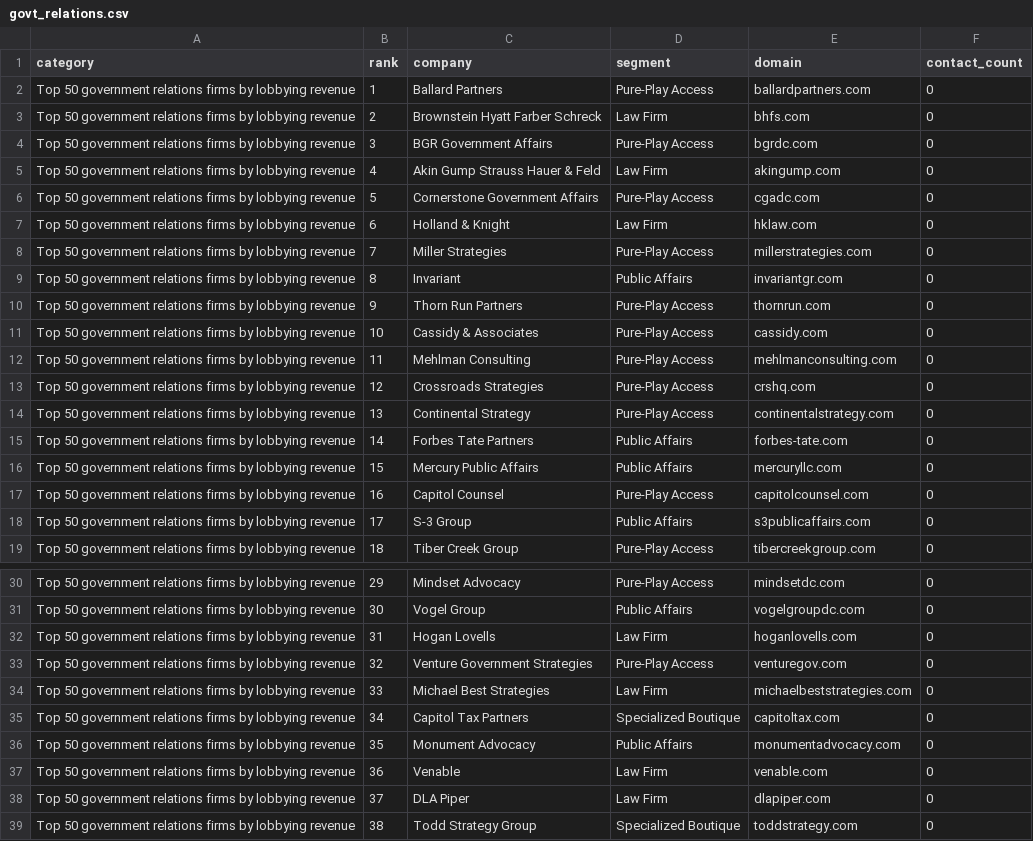
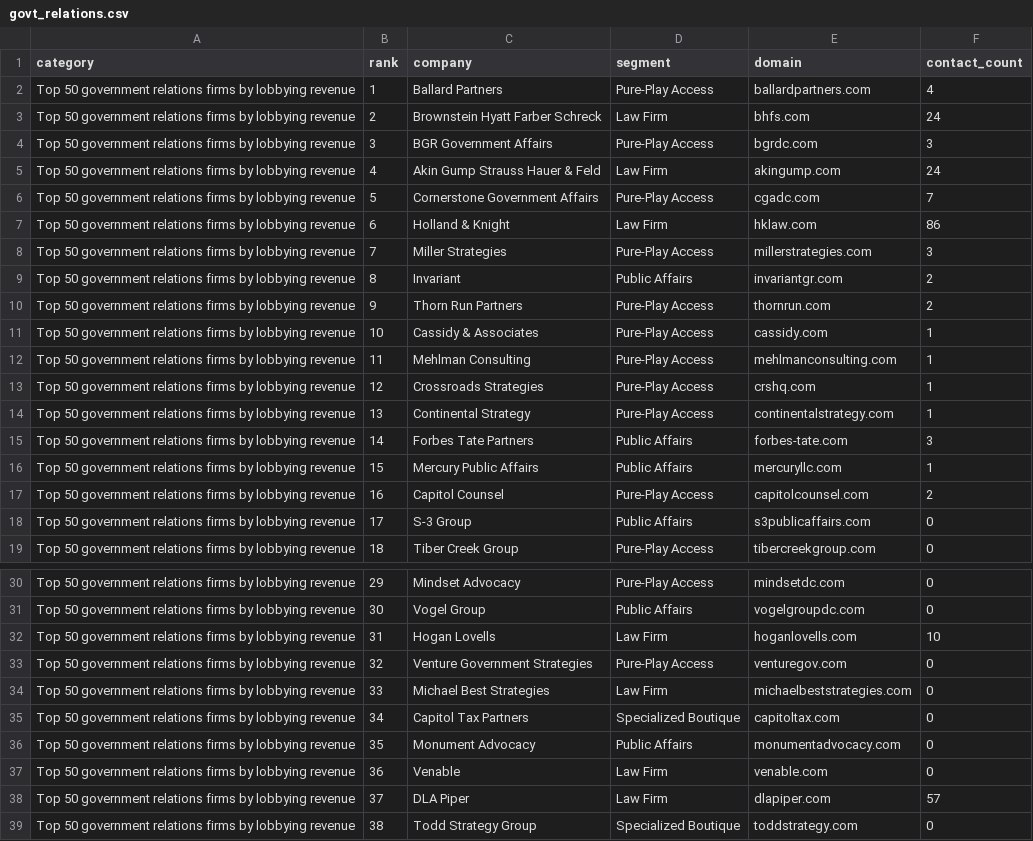
Before and after one commit to cpun077/lead-data-engine, a CSV file: data/companies/govt_relations.csv, drawn as a sheet; only a part is shown, gaps mark what is left out.

```diff
--- a/data/companies/govt_relations.csv
+++ b/data/companies/govt_relations.csv
@@ -1,18 +1,18 @@
 category,rank,company,segment,domain,contact_count
-Top 50 government relations firms by lobbying revenue,1,Ballard Partners,Pure-Play Access,ballardpartners.com,0
-Top 50 government relations firms by lobbying revenue,2,Brownstein Hyatt Farber Schreck,Law Firm,bhfs.com,0
-Top 50 government relations firms by lobbying revenue,3,BGR Government Affairs,Pure-Play Access,bgrdc.com,0
-Top 50 government relations firms by lobbying revenue,4,Akin Gump Strauss Hauer & Feld,Law Firm,akingump.com,0
-Top 50 government relations firms by lobbying revenue,5,Cornerstone Government Affairs,Pure-Play Access,cgadc.com,0
-Top 50 government relations firms by lobbying revenue,6,Holland & Knight,Law Firm,hklaw.com,0
-Top 50 government relations firms by lobbying revenue,7,Miller Strategies,Pure-Play Access,millerstrategies.com,0
-Top 50 government relations firms by lobbying revenue,8,Invariant,Public Affairs,invariantgr.com,0
-Top 50 government relations firms by lobbying revenue,9,Thorn Run Partners,Pure-Play Access,thornrun.com,0
-Top 50 government relations firms by lobbying revenue,10,Cassidy & Associates,Pure-Play Access,cassidy.com,0
-Top 50 government relations firms by lobbying revenue,11,Mehlman Consulting,Pure-Play Access,mehlmanconsulting.com,0
-Top 50 government relations firms by lobbying revenue,12,Crossroads Strategies,Pure-Play Access,crshq.com,0
-Top 50 government relations firms by lobbying revenue,13,Continental Strategy,Pure-Play Access,continentalstrategy.com,0
-Top 50 government relations firms by lobbying revenue,14,Forbes Tate Partners,Public Affairs,forbes-tate.com,0
-Top 50 government relations firms by lobbying revenue,15,Mercury Public Affairs,Public Affairs,mercuryllc.com,0
-Top 50 government relations firms by lobbying revenue,16,Capitol Counsel,Pure-Play Access,capitolcounsel.com,0
+Top 50 government relations firms by lobbying revenue,1,Ballard Partners,Pure-Play Access,ballardpartners.com,4
+Top 50 government relations firms by lobbying revenue,2,Brownstein Hyatt Farber Schreck,Law Firm,bhfs.com,24
+Top 50 government relations firms by lobbying revenue,3,BGR Government Affairs,Pure-Play Access,bgrdc.com,3
+Top 50 government relations firms by lobbying revenue,4,Akin Gump Strauss Hauer & Feld,Law Firm,akingump.com,24
+Top 50 government relations firms by lobbying revenue,5,Cornerstone Government Affairs,Pure-Play Access,cgadc.com,7
+Top 50 government relations firms by lobbying revenue,6,Holland & Knight,Law Firm,hklaw.com,86
+Top 50 government relations firms by lobbying revenue,7,Miller Strategies,Pure-Play Access,millerstrategies.com,3
+Top 50 government relations firms by lobbying revenue,8,Invariant,Public Affairs,invariantgr.com,2
+Top 50 government relations firms by lobbying revenue,9,Thorn Run Partners,Pure-Play Access,thornrun.com,2
+Top 50 government relations firms by lobbying revenue,10,Cassidy & Associates,Pure-Play Access,cassidy.com,1
+Top 50 government relations firms by lobbying revenue,11,Mehlman Consulting,Pure-Play Access,mehlmanconsulting.com,1
+Top 50 government relations firms by lobbying revenue,12,Crossroads Strategies,Pure-Play Access,crshq.com,1
+Top 50 government relations firms by lobbying revenue,13,Continental Strategy,Pure-Play Access,continentalstrategy.com,1
+Top 50 government relations firms by lobbying revenue,14,Forbes Tate Partners,Public Affairs,forbes-tate.com,3
+Top 50 government relations firms by lobbying revenue,15,Mercury Public Affairs,Public Affairs,mercuryllc.com,1
+Top 50 government relations firms by lobbying revenue,16,Capitol Counsel,Pure-Play Access,capitolcounsel.com,2
 Top 50 government relations firms by lobbying revenue,17,S-3 Group,Public Affairs,s3publicaffairs.com,0
@@ -31,3 +31,3 @@ Top 50 government relations firms by lobbying revenue,29,Mindset Advocacy,Pure-P
 Top 50 government relations firms by lobbying revenue,30,Vogel Group,Public Affairs,vogelgroupdc.com,0
-Top 50 government relations firms by lobbying revenue,31,Hogan Lovells,Law Firm,hoganlovells.com,0
+Top 50 government relations firms by lobbying revenue,31,Hogan Lovells,Law Firm,hoganlovells.com,10
 Top 50 government relations firms by lobbying revenue,32,Venture Government Strategies,Pure-Play Access,venturegov.com,0
@@ -37,3 +37,3 @@ Top 50 government relations firms by lobbying revenue,35,Monument Advocacy,Publi
 Top 50 government relations firms by lobbying revenue,36,Venable,Law Firm,venable.com,0
-Top 50 government relations firms by lobbying revenue,37,DLA Piper,Law Firm,dlapiper.com,0
+Top 50 government relations firms by lobbying revenue,37,DLA Piper,Law Firm,dlapiper.com,57
 Top 50 government relations firms by lobbying revenue,38,Todd Strategy Group,Specialized Boutique,toddstrategy.com,0
```
Also changed, not shown: data/companies/amlaw.csv, data/companies/consulting_tier1.csv, 17 other files.
